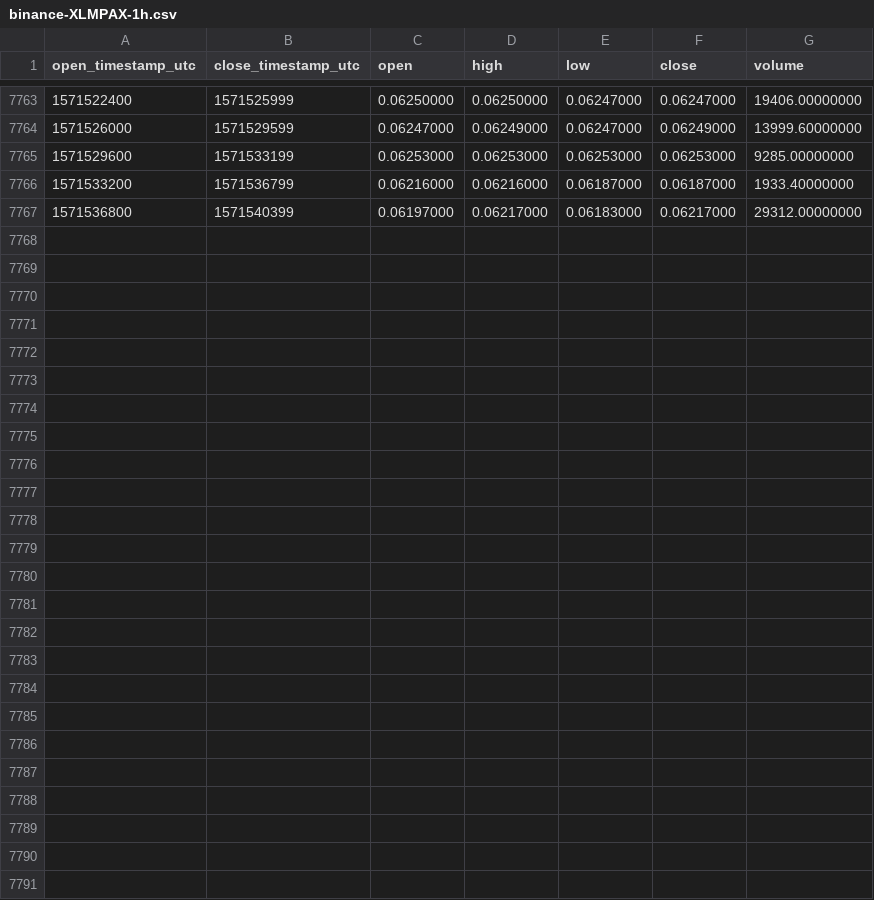
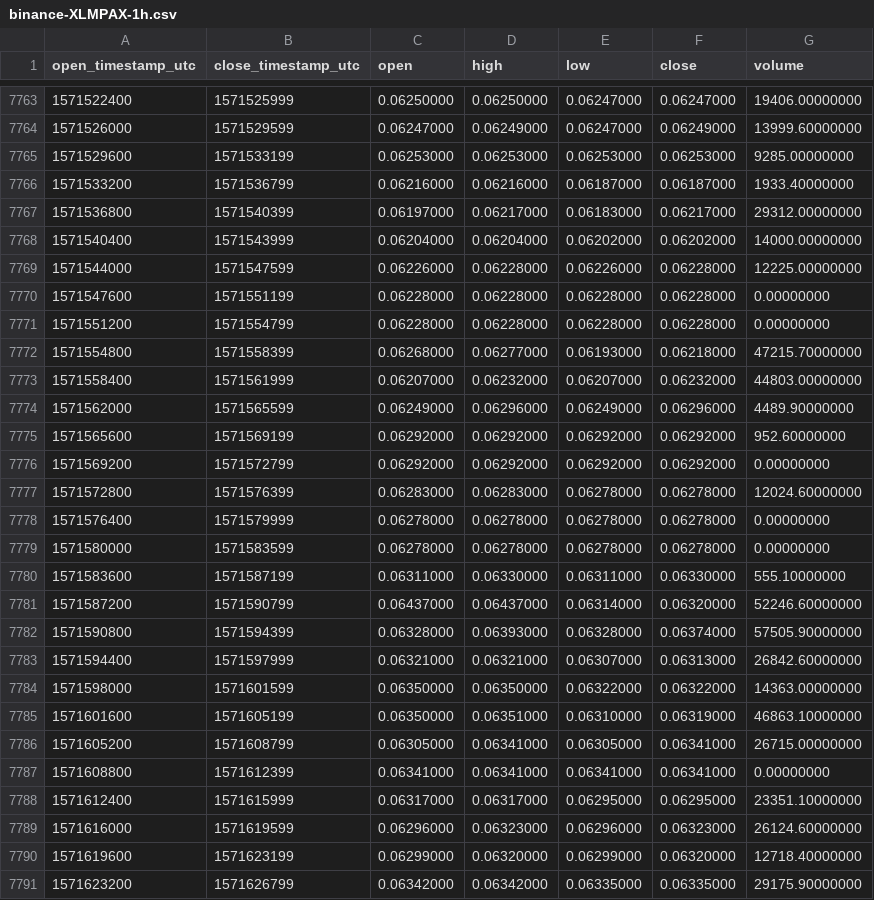
Before and after one commit to cryptobigbro/binance-XLMPAX, a CSV file: binance-XLMPAX-1h.csv, drawn as a sheet; only a part is shown, gaps mark what is left out; the diff names each change by its address in the sheet, - before the commit and + after, or states it on an @@ line.

Commit message:
Update OHLCV data.

```diff
--- a/binance-XLMPAX-1h.csv
+++ b/binance-XLMPAX-1h.csv
+row 7768: 1571540400 | 1571543999 | 0.06204000 | 0.06204000 | 0.06202000 | 0.06202000 | 14000.00000000
+row 7769: 1571544000 | 1571547599 | 0.06226000 | 0.06228000 | 0.06226000 | 0.06228000 | 12225.00000000
+row 7770: 1571547600 | 1571551199 | 0.06228000 | 0.06228000 | 0.06228000 | 0.06228000 | 0.00000000
+row 7771: 1571551200 | 1571554799 | 0.06228000 | 0.06228000 | 0.06228000 | 0.06228000 | 0.00000000
+row 7772: 1571554800 | 1571558399 | 0.06268000 | 0.06277000 | 0.06193000 | 0.06218000 | 47215.70000000
+row 7773: 1571558400 | 1571561999 | 0.06207000 | 0.06232000 | 0.06207000 | 0.06232000 | 44803.00000000
+row 7774: 1571562000 | 1571565599 | 0.06249000 | 0.06296000 | 0.06249000 | 0.06296000 | 4489.90000000
+row 7775: 1571565600 | 1571569199 | 0.06292000 | 0.06292000 | 0.06292000 | 0.06292000 | 952.60000000
+row 7776: 1571569200 | 1571572799 | 0.06292000 | 0.06292000 | 0.06292000 | 0.06292000 | 0.00000000
+row 7777: 1571572800 | 1571576399 | 0.06283000 | 0.06283000 | 0.06278000 | 0.06278000 | 12024.60000000
+row 7778: 1571576400 | 1571579999 | 0.06278000 | 0.06278000 | 0.06278000 | 0.06278000 | 0.00000000
+row 7779: 1571580000 | 1571583599 | 0.06278000 | 0.06278000 | 0.06278000 | 0.06278000 | 0.00000000
+row 7780: 1571583600 | 1571587199 | 0.06311000 | 0.06330000 | 0.06311000 | 0.06330000 | 555.10000000
+row 7781: 1571587200 | 1571590799 | 0.06437000 | 0.06437000 | 0.06314000 | 0.06320000 | 52246.60000000
+row 7782: 1571590800 | 1571594399 | 0.06328000 | 0.06393000 | 0.06328000 | 0.06374000 | 57505.90000000
+row 7783: 1571594400 | 1571597999 | 0.06321000 | 0.06321000 | 0.06307000 | 0.06313000 | 26842.60000000
+row 7784: 1571598000 | 1571601599 | 0.06350000 | 0.06350000 | 0.06322000 | 0.06322000 | 14363.00000000
+row 7785: 1571601600 | 1571605199 | 0.06350000 | 0.06351000 | 0.06310000 | 0.06319000 | 46863.10000000
+row 7786: 1571605200 | 1571608799 | 0.06305000 | 0.06341000 | 0.06305000 | 0.06341000 | 26715.00000000
+row 7787: 1571608800 | 1571612399 | 0.06341000 | 0.06341000 | 0.06341000 | 0.06341000 | 0.00000000
+row 7788: 1571612400 | 1571615999 | 0.06317000 | 0.06317000 | 0.06295000 | 0.06295000 | 23351.10000000
+row 7789: 1571616000 | 1571619599 | 0.06296000 | 0.06323000 | 0.06296000 | 0.06323000 | 26124.60000000
+row 7790: 1571619600 | 1571623199 | 0.06299000 | 0.06320000 | 0.06299000 | 0.06320000 | 12718.40000000
+row 7791: 1571623200 | 1571626799 | 0.06342000 | 0.06342000 | 0.06335000 | 0.06335000 | 29175.90000000
```
Also changed, not shown: binance-XLMPAX-1d.csv.
